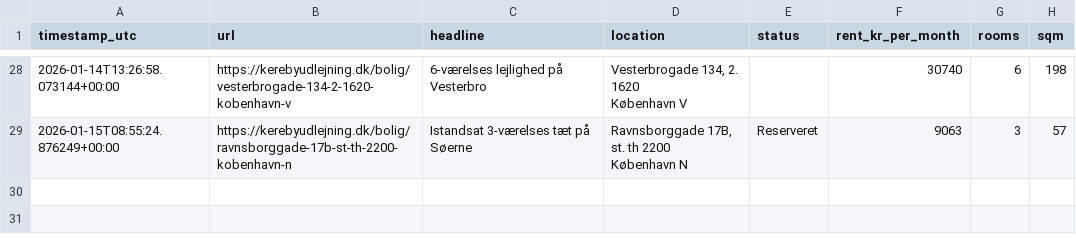
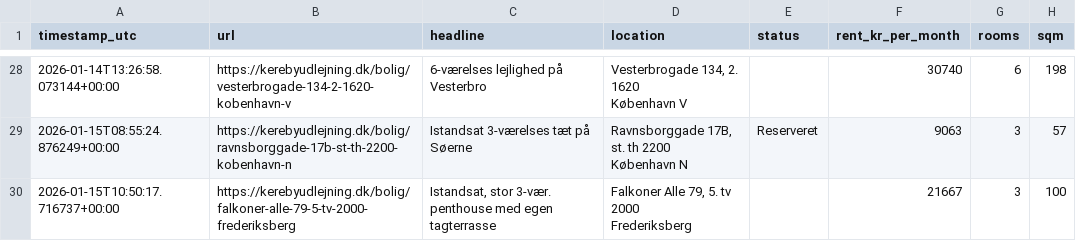
Before and after one commit to AndersNBE/kereby-scraper, a CSV file: kereby_log.csv, drawn as a sheet; only a part is shown, gaps mark what is left out.

```diff
--- a/kereby_log.csv
+++ b/kereby_log.csv
@@ -50 +50,3 @@ timestamp_utc,url,headline,location,status,rent_kr_per_month,rooms,sqm
       København N",Reserveret,9063,3,57
+2026-01-15T10:50:17.716737+00:00,https://kerebyudlejning.dk/bolig/falkoner-alle-79-5-tv-2000-frederiksberg,"Istandsat, stor 3-vær. penthouse med egen tagterrasse","Falkoner Alle 79, 5. tv 2000
+      Frederiksberg",,21667,3,100
```
